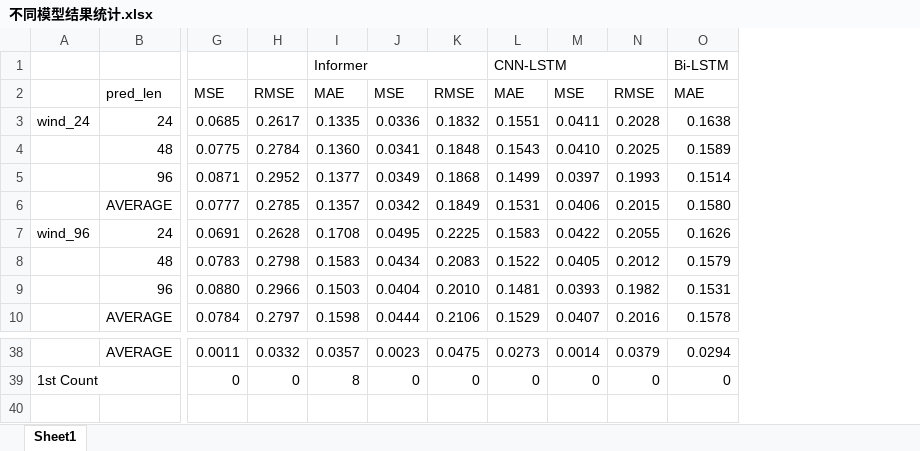
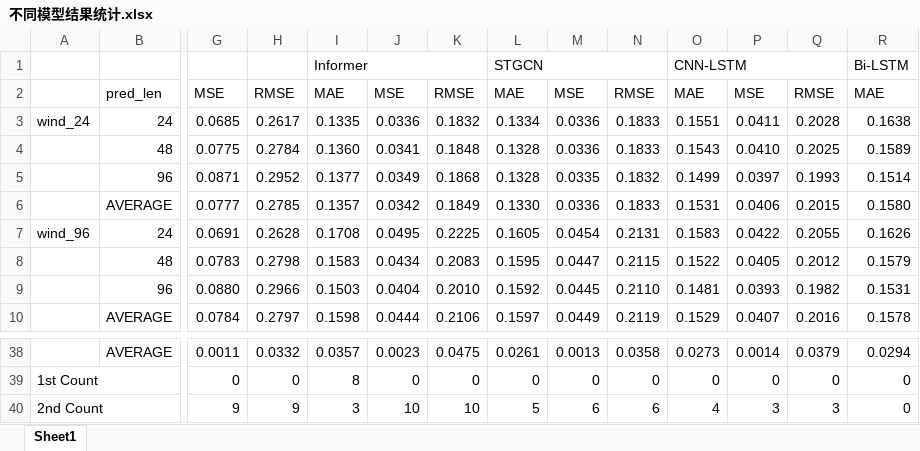
Before and after one commit to GeYanshuo/GTC_Transformer_case_results, an Excel workbook: 不同模型结果统计.xlsx, sheet Sheet1, drawn as a sheet; only a part is shown, gaps mark what is left out; values as stored, in another font and other column widths than the file's, no cell formats; rows hold the shown columns only; the diff names each change by its address in the sheet, - before the commit and + after, or states it on an @@ line.

```diff
--- a/不同模型结果统计.xlsx (sheet Sheet1)
+++ b/不同模型结果统计.xlsx (sheet Sheet1)
+column L, rows 1-10: STGCN | MAE | 0.1334 | 0.1328 | 0.1328 | 0.1330 | 0.1605 | 0.1595 | 0.1592 | 0.1597; rows 38-39: 0.0261 | 0
+column M, rows 2-10: MSE | 0.0336 | 0.0336 | 0.0335 | 0.0336 | 0.0454 | 0.0447 | 0.0445 | 0.0449; rows 38-39: 0.0013 | 0
+column N, rows 2-10: RMSE | 0.1833 | 0.1833 | 0.1832 | 0.1833 | 0.2131 | 0.2115 | 0.2110 | 0.2119; rows 38-39: 0.0358 | 0
+row 40: 2nd Count |  | 9 | 9 | 3 | 10 | 10 | 5 | 6 | 6 | 4 | 3 | 3 | 0
```
Also changed, not shown: cell formats, formulas that keep their value, 不同模型结果统计_平均值版.xlsx.
